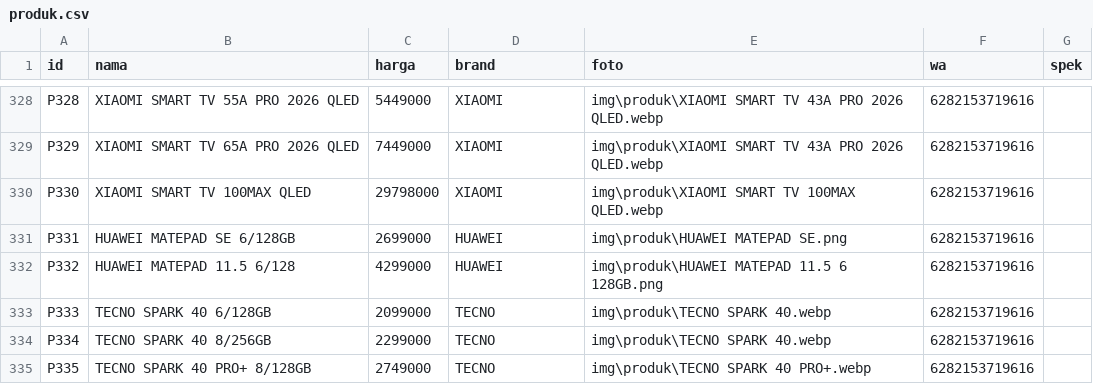
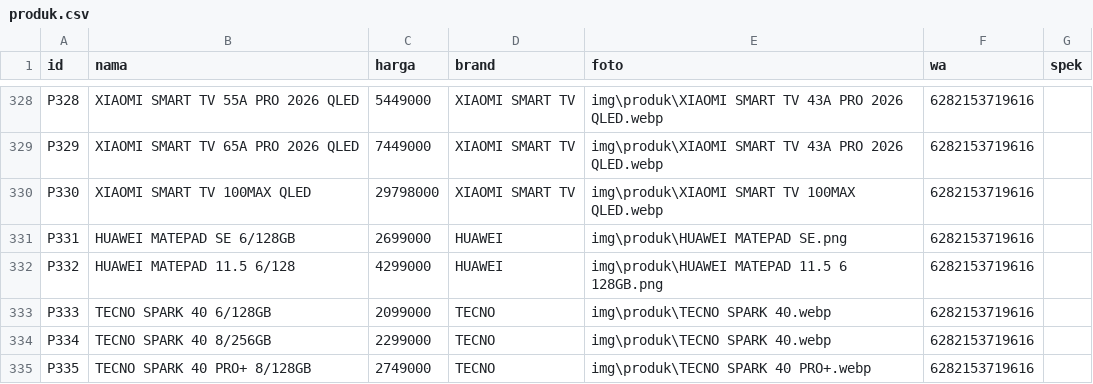
Before and after one commit to fendyfreelancestore/fendyfreelancestore, a CSV file: produk.csv, drawn as a sheet; only a part is shown, gaps mark what is left out; the diff covers the shown part only; the diff names each change by its address in the sheet, - before the commit and + after, or states it on an @@ line.

```diff
--- a/produk.csv
+++ b/produk.csv
-D328:D330 (brand): XIAOMI
+D328:D330 (brand): XIAOMI SMART TV
```
Also changed, not shown: 27 edited cells elsewhere in this file.
